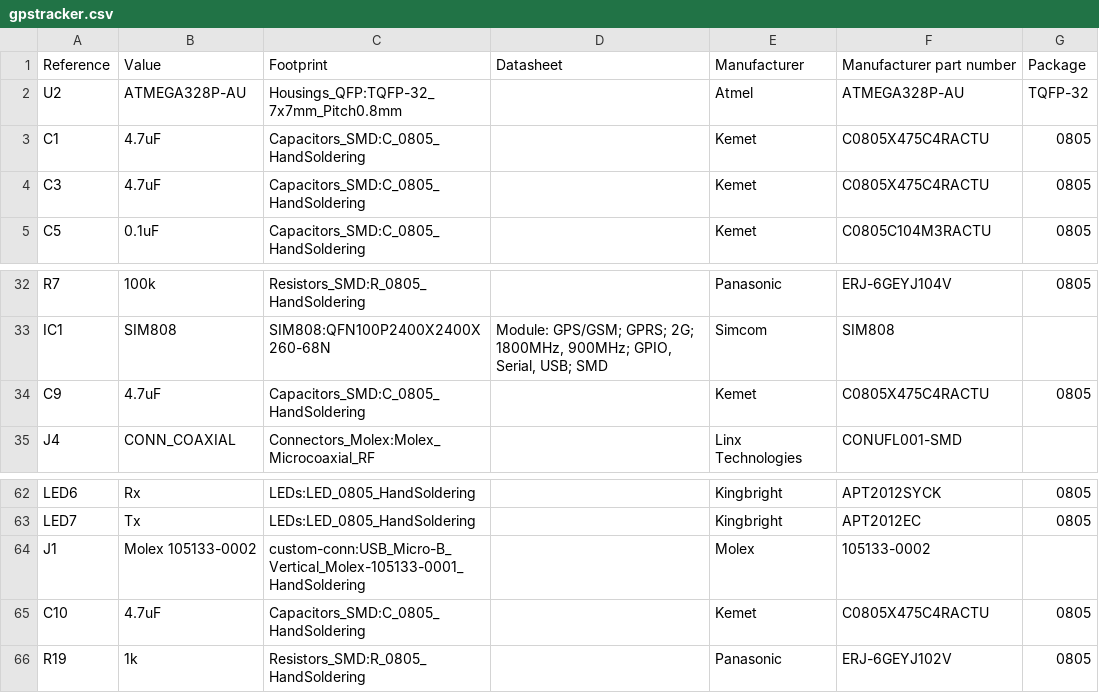
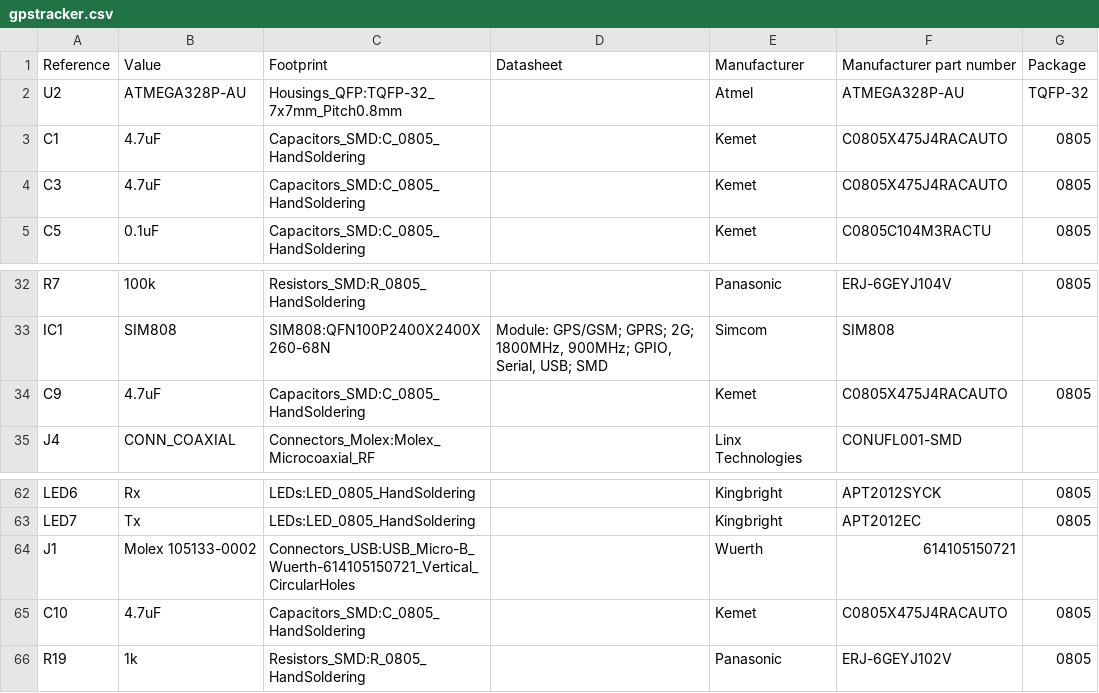
Before and after one commit to blemasle/gpstracker-pcb, a CSV file: gpstracker.csv, drawn as a sheet; only a part is shown, gaps mark what is left out.

```diff
--- a/gpstracker.csv
+++ b/gpstracker.csv
@@ -2,4 +2,4 @@ Reference, Value, Footprint, Datasheet, Manufacturer, Manufacturer part number,
 "U2","ATMEGA328P-AU","Housings_QFP:TQFP-32_7x7mm_Pitch0.8mm","","Atmel","ATMEGA328P-AU","TQFP-32"
-"C1","4.7uF","Capacitors_SMD:C_0805_HandSoldering","","Kemet","C0805X475C4RACTU","0805"
-"C3","4.7uF","Capacitors_SMD:C_0805_HandSoldering","","Kemet","C0805X475C4RACTU","0805"
+"C1","4.7uF","Capacitors_SMD:C_0805_HandSoldering","","Kemet","C0805X475J4RACAUTO","0805"
+"C3","4.7uF","Capacitors_SMD:C_0805_HandSoldering","","Kemet","C0805X475J4RACAUTO","0805"
 "C5","0.1uF","Capacitors_SMD:C_0805_HandSoldering","","Kemet","C0805C104M3RACTU","0805"
@@ -33,3 +33,3 @@ Reference, Value, Footprint, Datasheet, Manufacturer, Manufacturer part number,
 "IC1","SIM808","SIM808:QFN100P2400X2400X260-68N","Module: GPS/GSM; GPRS; 2G; 1800MHz, 900MHz; GPIO, Serial, USB; SMD","Simcom","SIM808",""
-"C9","4.7uF","Capacitors_SMD:C_0805_HandSoldering","","Kemet","C0805X475C4RACTU","0805"
+"C9","4.7uF","Capacitors_SMD:C_0805_HandSoldering","","Kemet","C0805X475J4RACAUTO","0805"
 "J4","CONN_COAXIAL","Connectors_Molex:Molex_Microcoaxial_RF","","Linx Technologies","CONUFL001-SMD",""
@@ -63,4 +63,4 @@ Reference, Value, Footprint, Datasheet, Manufacturer, Manufacturer part number,
 "LED7","Tx","LEDs:LED_0805_HandSoldering","","Kingbright","APT2012EC","0805"
-"J1","Molex 105133-0002","custom-conn:USB_Micro-B_Vertical_Molex-105133-0001_HandSoldering","","Molex","105133-0002",""
-"C10","4.7uF","Capacitors_SMD:C_0805_HandSoldering","","Kemet","C0805X475C4RACTU","0805"
+"J1","Molex 105133-0002","Connectors_USB:USB_Micro-B_Wuerth-614105150721_Vertical_CircularHoles","","Wuerth","614105150721",""
+"C10","4.7uF","Capacitors_SMD:C_0805_HandSoldering","","Kemet","C0805X475J4RACAUTO","0805"
 "R19","1k","Resistors_SMD:R_0805_HandSoldering","","Panasonic","ERJ-6GEYJ102V","0805"
```
Also changed, not shown: 4 other files.
